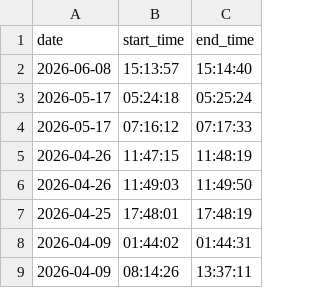
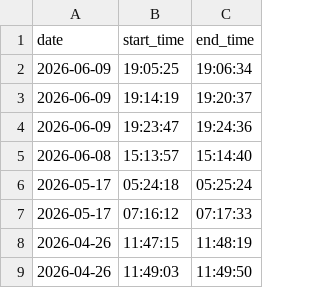
Before and after one commit to DusanMadar/kalinovo-bez-elektriny, a CSV file: data.csv, drawn as a sheet; only a part is shown; the shorter side is filled out with more unchanged rows; the diff names each change by its address in the sheet, - before the commit and + after, or states it on an @@ line.

Commit message:
Update data

```diff
--- a/data.csv
+++ b/data.csv
+row 2: 2026-06-09 | 19:05:25 | 19:06:34
+row 3: 2026-06-09 | 19:14:19 | 19:20:37
+row 4: 2026-06-09 | 19:23:47 | 19:24:36
```
Also changed, not shown: 1 other file.
